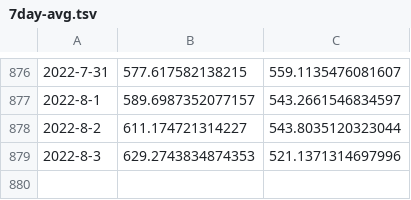
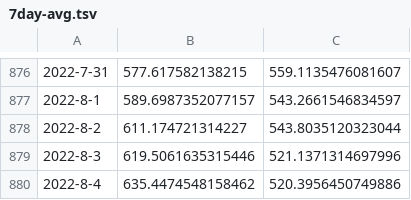
Before and after one commit to KieferO/mwra_scrape, a TSV file: 7day-avg.tsv, drawn as a sheet; only a part is shown, gaps mark what is left out; the diff names each change by its address in the sheet, - before the commit and + after, or states it on an @@ line.

Commit message:
Data for 2022-08-04 and fill in for the southern datum for 2022-08-03.

```diff
--- a/7day-avg.tsv
+++ b/7day-avg.tsv
-B879: 629.2743834874353
+B879: 619.5061635315446
+row 880: 2022-8-4 | 635.4474548158462 | 520.3956450749886
```
Also changed, not shown: MWRAData.tsv.
